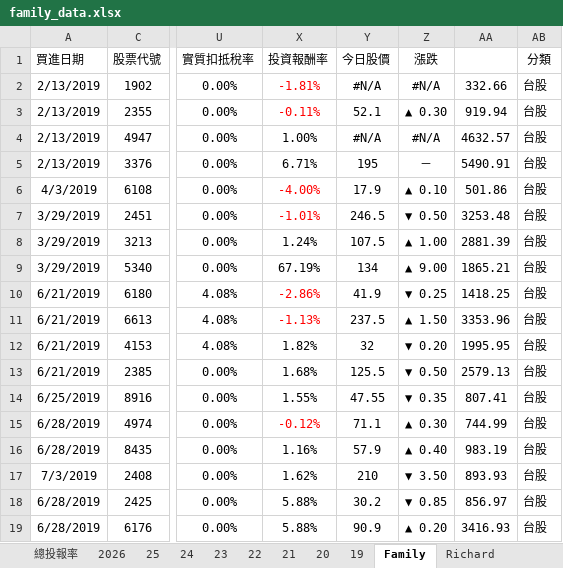
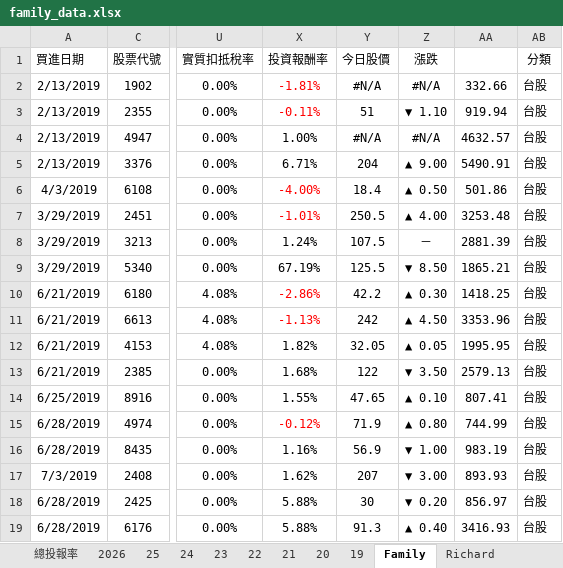
Before and after one commit to even182/family-streamlit-dashboard, an Excel workbook: data/family_data.xlsx, sheet Family, drawn as a sheet; only a part is shown, gaps mark what is left out; values as stored, in another font and other column widths than the file's, no borders; charts and pictures and conditional formats not drawn; the diff covers the shown part only; the diff names each change by its address in the sheet, - before the commit and + after, or states it on an @@ line.

Commit message:
update: family data (2026-04-20)

```diff
--- a/data/family_data.xlsx (sheet Family)
+++ b/data/family_data.xlsx (sheet Family)
-Y3 (今日股價): 52.1
+Y3 (今日股價): 51
-Z3 (漲跌): ▲ 0.30
+Z3 (漲跌): ▼ 1.10
-Y5 (今日股價): 195
+Y5 (今日股價): 204
-Z5 (漲跌): －
+Z5 (漲跌): ▲ 9.00
-Y6 (今日股價): 17.9
+Y6 (今日股價): 18.4
-Z6 (漲跌): ▲ 0.10
+Z6 (漲跌): ▲ 0.50
-Y7 (今日股價): 246.5
+Y7 (今日股價): 250.5
-Z7 (漲跌): ▼ 0.50
+Z7 (漲跌): ▲ 4.00
-Z8 (漲跌): ▲ 1.00
+Z8 (漲跌): －
-Y9 (今日股價): 134
+Y9 (今日股價): 125.5
-Z9 (漲跌): ▲ 9.00
+Z9 (漲跌): ▼ 8.50
-Y10 (今日股價): 41.9
+Y10 (今日股價): 42.2
-Z10 (漲跌): ▼ 0.25
+Z10 (漲跌): ▲ 0.30
-Y11 (今日股價): 237.5
+Y11 (今日股價): 242
-Z11 (漲跌): ▲ 1.50
+Z11 (漲跌): ▲ 4.50
-Y12 (今日股價): 32
+Y12 (今日股價): 32.05
-Z12 (漲跌): ▼ 0.20
+Z12 (漲跌): ▲ 0.05
-Y13 (今日股價): 125.5
+Y13 (今日股價): 122
-Z13 (漲跌): ▼ 0.50
+Z13 (漲跌): ▼ 3.50
-Y14 (今日股價): 47.55
+Y14 (今日股價): 47.65
-Z14 (漲跌): ▼ 0.35
+Z14 (漲跌): ▲ 0.10
-Y15 (今日股價): 71.1
+Y15 (今日股價): 71.9
-Z15 (漲跌): ▲ 0.30
+Z15 (漲跌): ▲ 0.80
-Y16 (今日股價): 57.9
+Y16 (今日股價): 56.9
-Z16 (漲跌): ▲ 0.40
+Z16 (漲跌): ▼ 1.00
-Y17 (今日股價): 210
+Y17 (今日股價): 207
-Z17 (漲跌): ▼ 3.50
+Z17 (漲跌): ▼ 3.00
-Y18 (今日股價): 30.2
+Y18 (今日股價): 30
-Z18 (漲跌): ▼ 0.85
+Z18 (漲跌): ▼ 0.20
-Y19 (今日股價): 90.9
+Y19 (今日股價): 91.3
-Z19 (漲跌): ▲ 0.20
+Z19 (漲跌): ▲ 0.40
```
Also changed, not shown: 3 added rows, 3 removed rows, 640 edited cells and cell formats elsewhere in this sheet, sheet 台股行情, sheet Richard, sheet 2026, sheet 21, sheet 25, sheet 24, 6 more sheets, formulas that keep their value, hidden cells, charts or pictures.
